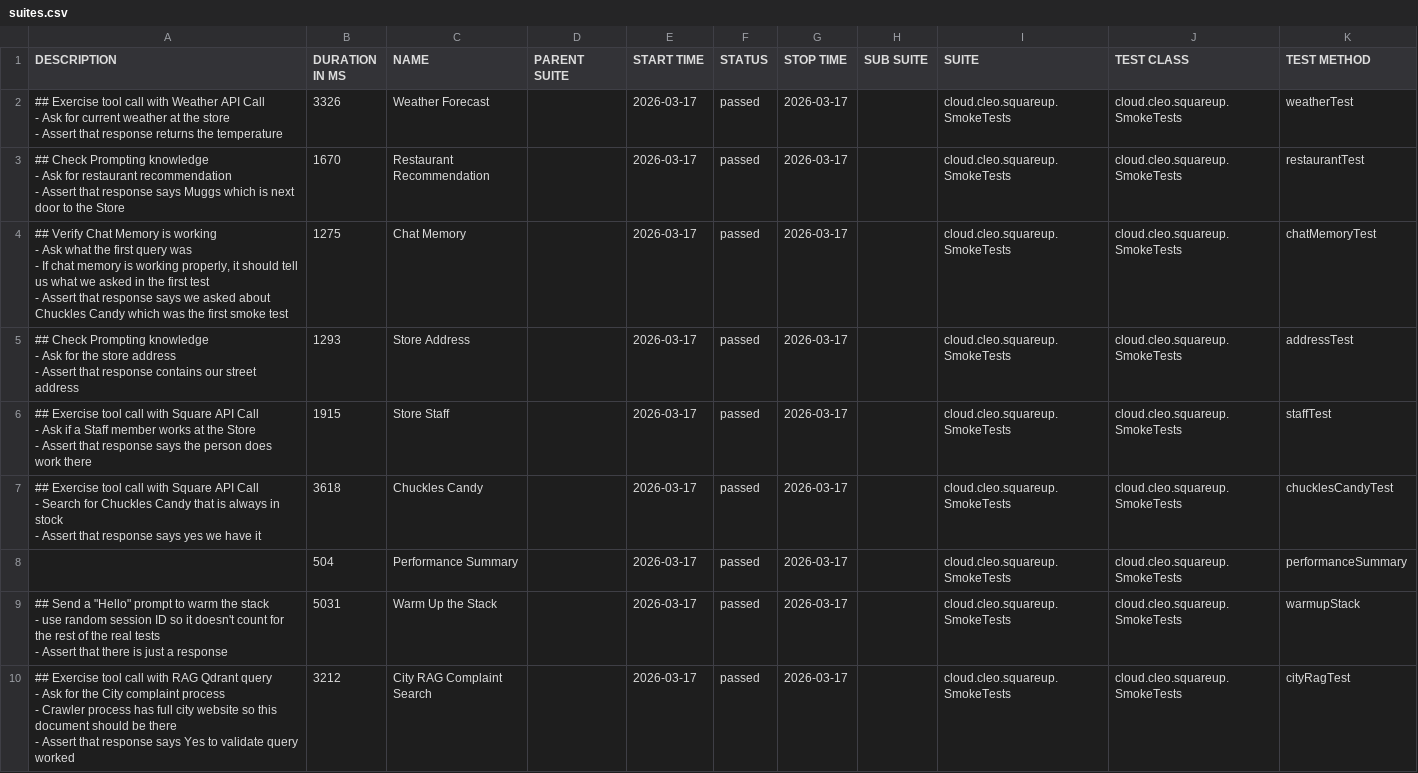
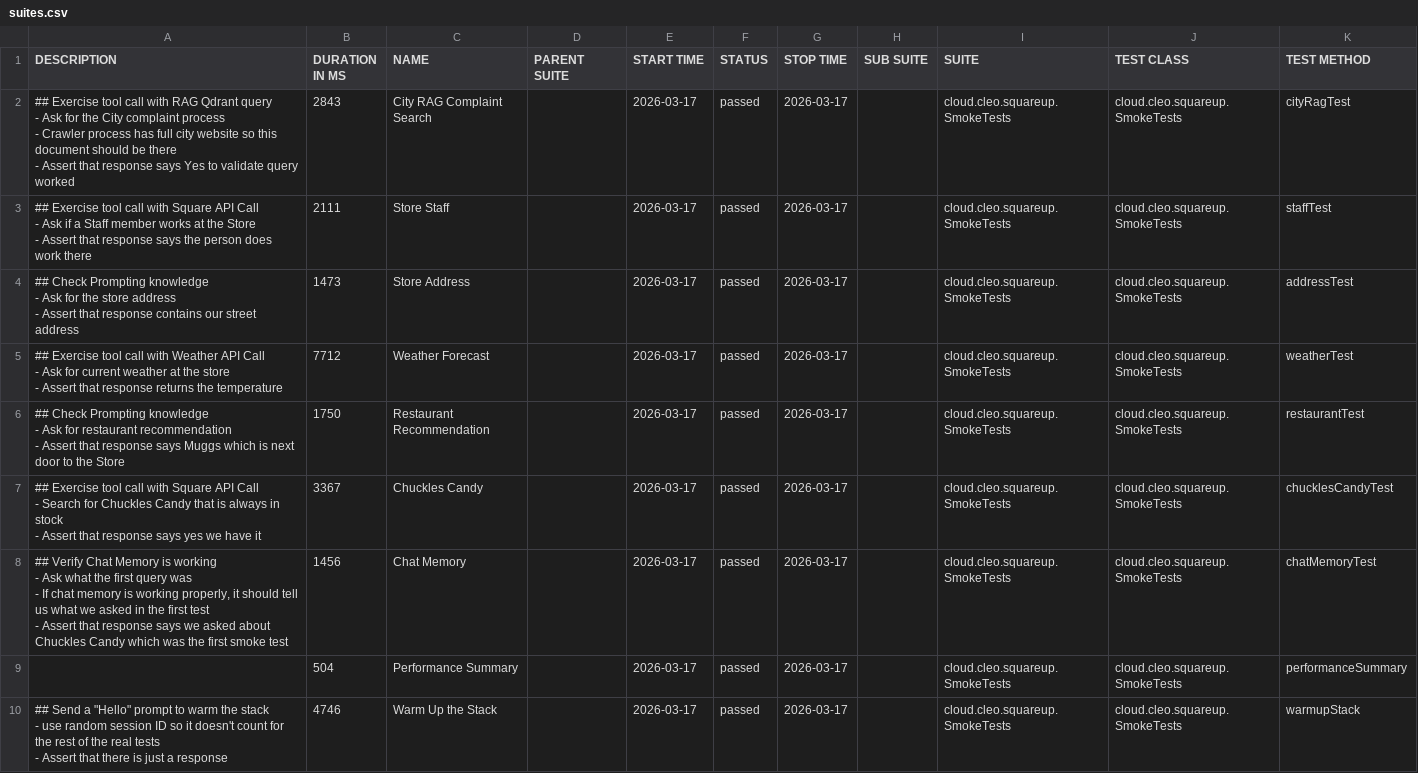
Before and after one commit to docwho2/java-squareup-spring-ai-ivr, a CSV file: us.amazon.nova-2-lite-v1_0/SmokeTests/data/suites.csv, drawn as a sheet.

```diff
--- a/us.amazon.nova-2-lite-v1_0/SmokeTests/data/suites.csv
+++ b/us.amazon.nova-2-lite-v1_0/SmokeTests/data/suites.csv
@@ -1,36 +1,36 @@
 "DESCRIPTION","DURATION IN MS","NAME","PARENT SUITE","START TIME","STATUS","STOP TIME","SUB SUITE","SUITE","TEST CLASS","TEST METHOD"
-"## Exercise tool call with Weather API Call
-- Ask for current weather at the store
-- Assert that response returns the temperature
-","3326","Weather Forecast","","2026-03-17","passed","2026-03-17","","cloud.cleo.squareup.SmokeTests","cloud.cleo.squareup.SmokeTests","weatherTest"
-"## Check Prompting knowledge
-- Ask for restaurant recommendation
-- Assert that response says Muggs which is next door to the Store
-","1670","Restaurant Recommendation","","2026-03-17","passed","2026-03-17","","cloud.cleo.squareup.SmokeTests","cloud.cleo.squareup.SmokeTests","restaurantTest"
-"## Verify Chat Memory is working
-- Ask what the first query was
-  - If chat memory is working properly, it should tell us what we asked in the first test
-- Assert that response says we asked about Chuckles Candy which was the first smoke test
-","1275","Chat Memory","","2026-03-17","passed","2026-03-17","","cloud.cleo.squareup.SmokeTests","cloud.cleo.squareup.SmokeTests","chatMemoryTest"
-"## Check Prompting knowledge
-- Ask for the store address
-- Assert that response contains our street address
-","1293","Store Address","","2026-03-17","passed","2026-03-17","","cloud.cleo.squareup.SmokeTests","cloud.cleo.squareup.SmokeTests","addressTest"
-"## Exercise tool call with Square API Call
-- Ask if a Staff member works at the Store
-- Assert that response says the person does work there
-","1915","Store Staff","","2026-03-17","passed","2026-03-17","","cloud.cleo.squareup.SmokeTests","cloud.cleo.squareup.SmokeTests","staffTest"
-"## Exercise tool call with Square API Call
-- Search for Chuckles Candy that is always in stock
-- Assert that response says yes we have it
-","3618","Chuckles Candy","","2026-03-17","passed","2026-03-17","","cloud.cleo.squareup.SmokeTests","cloud.cleo.squareup.SmokeTests","chucklesCandyTest"
+"## Exercise tool call with RAG Qdrant query
+- Ask for the City complaint process
+  - Crawler process has full city website so this document should be there
+- Assert that response says Yes to validate query worked
+","2843","City RAG Complaint Search","","2026-03-17","passed","2026-03-17","","cloud.cleo.squareup.SmokeTests","cloud.cleo.squareup.SmokeTests","cityRagTest"
+"## Exercise tool call with Square API Call
+- Ask if a Staff member works at the Store
+- Assert that response says the person does work there
+","2111","Store Staff","","2026-03-17","passed","2026-03-17","","cloud.cleo.squareup.SmokeTests","cloud.cleo.squareup.SmokeTests","staffTest"
+"## Check Prompting knowledge
+- Ask for the store address
+- Assert that response contains our street address
+","1473","Store Address","","2026-03-17","passed","2026-03-17","","cloud.cleo.squareup.SmokeTests","cloud.cleo.squareup.SmokeTests","addressTest"
+"## Exercise tool call with Weather API Call
+- Ask for current weather at the store
+- Assert that response returns the temperature
+","7712","Weather Forecast","","2026-03-17","passed","2026-03-17","","cloud.cleo.squareup.SmokeTests","cloud.cleo.squareup.SmokeTests","weatherTest"
+"## Check Prompting knowledge
+- Ask for restaurant recommendation
+- Assert that response says Muggs which is next door to the Store
+","1750","Restaurant Recommendation","","2026-03-17","passed","2026-03-17","","cloud.cleo.squareup.SmokeTests","cloud.cleo.squareup.SmokeTests","restaurantTest"
+"## Exercise tool call with Square API Call
+- Search for Chuckles Candy that is always in stock
+- Assert that response says yes we have it
+","3367","Chuckles Candy","","2026-03-17","passed","2026-03-17","","cloud.cleo.squareup.SmokeTests","cloud.cleo.squareup.SmokeTests","chucklesCandyTest"
+"## Verify Chat Memory is working
+- Ask what the first query was
+  - If chat memory is working properly, it should tell us what we asked in the first test
+- Assert that response says we asked about Chuckles Candy which was the first smoke test
+","1456","Chat Memory","","2026-03-17","passed","2026-03-17","","cloud.cleo.squareup.SmokeTests","cloud.cleo.squareup.SmokeTests","chatMemoryTest"
 "","504","Performance Summary","","2026-03-17","passed","2026-03-17","","cloud.cleo.squareup.SmokeTests","cloud.cleo.squareup.SmokeTests","performanceSummary"
-"## Send a ""Hello"" prompt to warm the stack
-- use random session ID so it doesn't count for the rest of the real tests
-- Assert that there is just a response
-","5031","Warm Up the Stack","","2026-03-17","passed","2026-03-17","","cloud.cleo.squareup.SmokeTests","cloud.cleo.squareup.SmokeTests","warmupStack"
-"## Exercise tool call with RAG Qdrant query
-- Ask for the City complaint process
-  - Crawler process has full city website so this document should be there
-- Assert that response says Yes to validate query worked
-","3212","City RAG Complaint Search","","2026-03-17","passed","2026-03-17","","cloud.cleo.squareup.SmokeTests","cloud.cleo.squareup.SmokeTests","cityRagTest"
+"## Send a ""Hello"" prompt to warm the stack
+- use random session ID so it doesn't count for the rest of the real tests
+- Assert that there is just a response
+","4746","Warm Up the Stack","","2026-03-17","passed","2026-03-17","","cloud.cleo.squareup.SmokeTests","cloud.cleo.squareup.SmokeTests","warmupStack"
```
Also changed, not shown: us.amazon.nova-2-lite-v1_0/SmokeTests/data/behaviors.csv, 40 other files.
